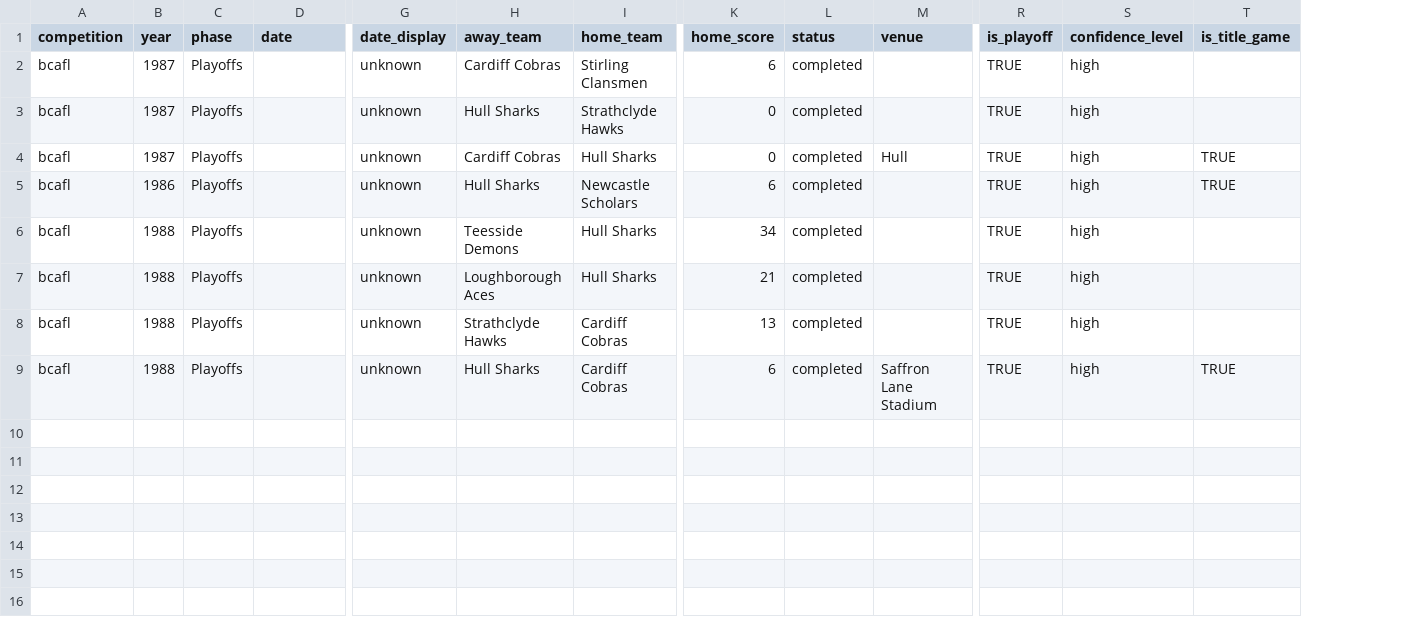
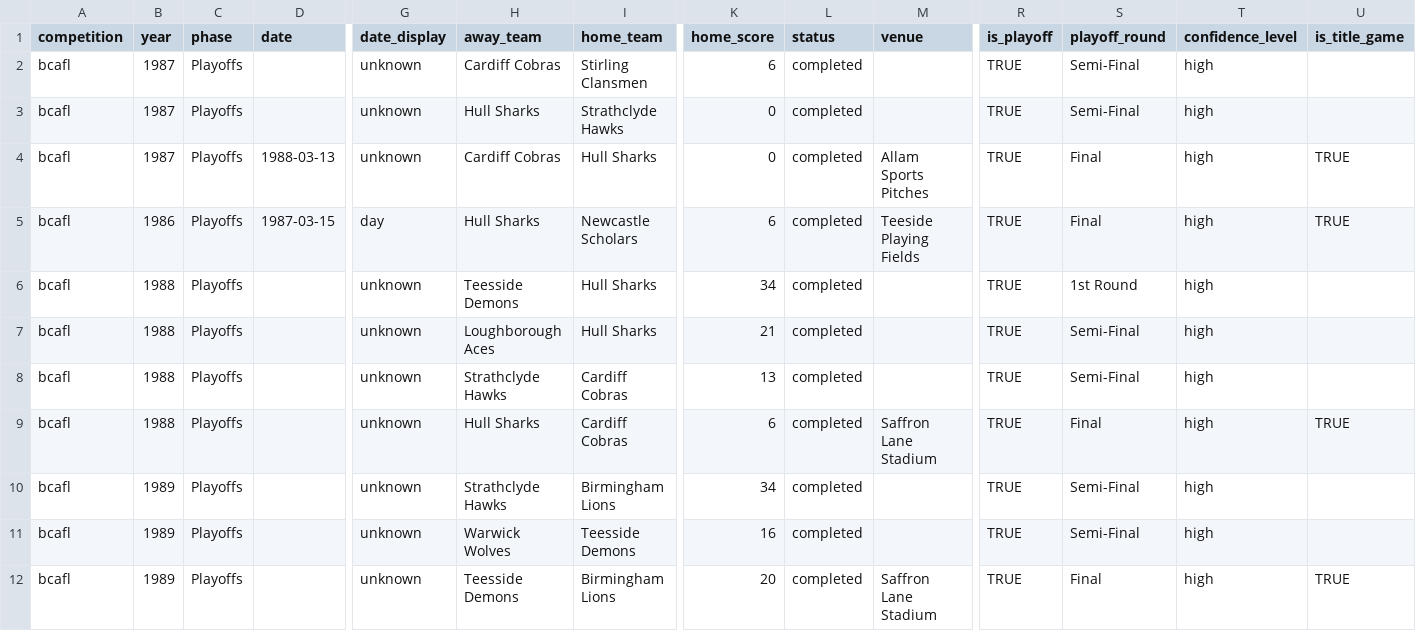
Before and after one commit to brynprice/uk-american-football, a CSV file: data/playoffs.csv, drawn as a sheet; only a part is shown, gaps mark what is left out; rows hold the shown columns only; the diff names each change by its address in the sheet, - before the commit and + after, or states it on an @@ line.

```diff
--- a/data/playoffs.csv
+++ b/data/playoffs.csv
+column S (playoff_round), rows 2-9: Semi-Final | Semi-Final | Final | Final | 1st Round | Semi-Final | Semi-Final | Final
-D4 (date): (empty)
+D4 (date): 1988-03-13
-M4 (venue): Hull
+M4 (venue): Allam Sports Pitches
-D5 (date): (empty)
+D5 (date): 1987-03-15
-G5 (date_display): unknown
+G5 (date_display): day
-M5 (venue): (empty)
+M5 (venue): Teeside Playing Fields
+row 10: bcafl | 1989 | Playoffs |  | unknown | Strathclyde Hawks | Birmingham Lions | 34 | completed |  | TRUE | Semi-Final | high
+row 11: bcafl | 1989 | Playoffs |  | unknown | Warwick Wolves | Teesside Demons | 16 | completed |  | TRUE | Semi-Final | high
+row 12: bcafl | 1989 | Playoffs |  | unknown | Teesside Demons | Birmingham Lions | 20 | completed | Saffron Lane Stadium | TRUE | Final | high | TRUE
```
Also changed, not shown: data/games.csv, data/phases.csv, 7 other files.
